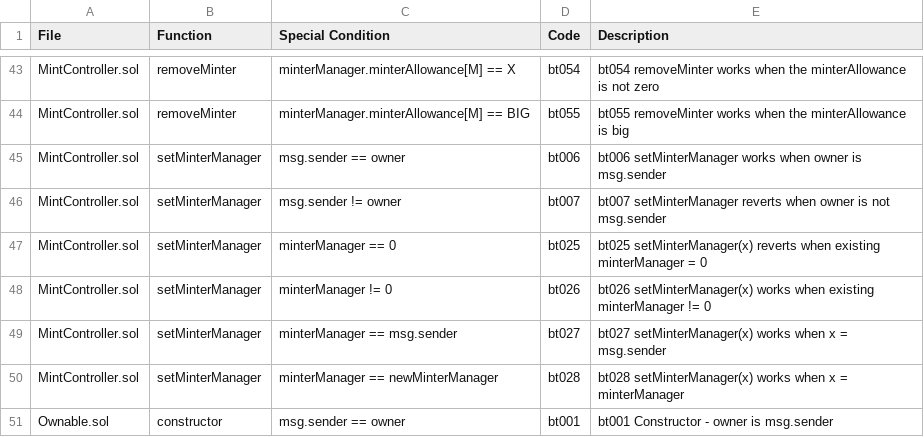
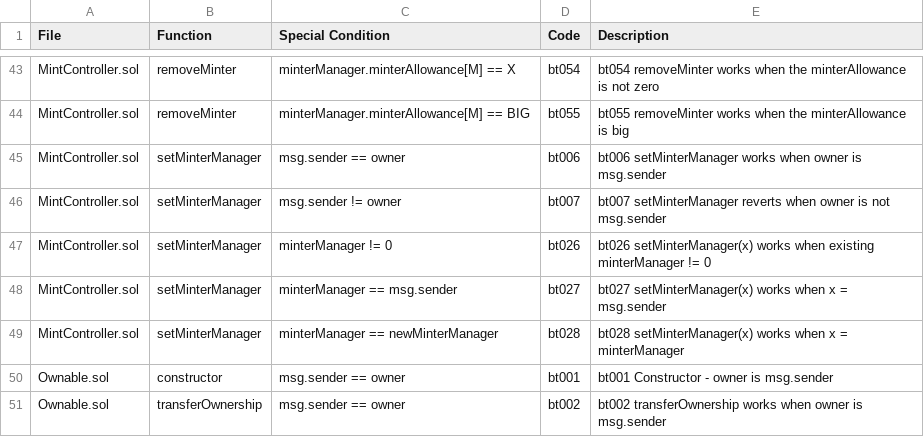
Before and after one commit to circlefin/stablecoin-evm, a CSV file: verification/Spreadsheets/MINTp0_BasicTests.csv, drawn as a sheet; only a part is shown, gaps mark what is left out; the shorter side is filled out with more unchanged rows.

Commit message:
update test based on comments

```diff
--- a/verification/Spreadsheets/MINTp0_BasicTests.csv
+++ b/verification/Spreadsheets/MINTp0_BasicTests.csv
@@ -46,3 +46,2 @@ MintController.sol,setMinterManager,msg.sender == owner,bt006,bt006 setMinterMan
 MintController.sol,setMinterManager,msg.sender != owner,bt007,bt007 setMinterManager reverts when owner is not msg.sender
-MintController.sol,setMinterManager,minterManager == 0,bt025,bt025 setMinterManager(x) reverts when existing minterManager = 0
 MintController.sol,setMinterManager,minterManager != 0,bt026,bt026 setMinterManager(x) works when existing minterManager != 0
```
Also changed, not shown: 1 other file.
